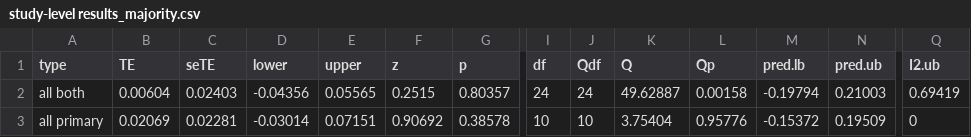
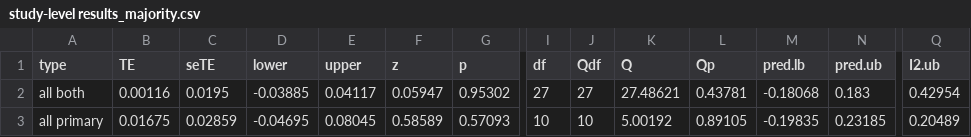
Before and after one commit to littlehifive/Self-affirmation-Meta-Analysis, a CSV file: Exports/study-level results_majority.csv, drawn as a sheet; only a part is shown, gaps mark what is left out; the diff covers the shown part only; the diff names each change by its address in the sheet, - before the commit and + after, or states it on an @@ line.

```diff
--- a/Exports/study-level results_majority.csv
+++ b/Exports/study-level results_majority.csv
-B2 (TE): 0.00604
+B2 (TE): 0.00116
-C2 (seTE): 0.02403
+C2 (seTE): 0.0195
-D2 (lower): -0.04356
+D2 (lower): -0.03885
-E2 (upper): 0.05565
+E2 (upper): 0.04117
-F2 (z): 0.2515
+F2 (z): 0.05947
-G2 (p): 0.80357
+G2 (p): 0.95302
-I2 (df): 24
+I2 (df): 27
-J2 (Qdf): 24
+J2 (Qdf): 27
-K2 (Q): 49.62887
+K2 (Q): 27.48621
-L2 (Qp): 0.00158
+L2 (Qp): 0.43781
-M2 (pred.lb): -0.19794
+M2 (pred.lb): -0.18068
-N2 (pred.ub): 0.21003
+N2 (pred.ub): 0.183
-Q2 (I2.ub): 0.69419
+Q2 (I2.ub): 0.42954
-B3 (TE): 0.02069
+B3 (TE): 0.01675
-C3 (seTE): 0.02281
+C3 (seTE): 0.02859
-D3 (lower): -0.03014
+D3 (lower): -0.04695
-E3 (upper): 0.07151
+E3 (upper): 0.08045
-F3 (z): 0.90692
+F3 (z): 0.58589
-G3 (p): 0.38578
+G3 (p): 0.57093
-K3 (Q): 3.75404
+K3 (Q): 5.00192
-L3 (Qp): 0.95776
+L3 (Qp): 0.89105
-M3 (pred.lb): -0.15372
+M3 (pred.lb): -0.19835
-N3 (pred.ub): 0.19509
+N3 (pred.ub): 0.23185
-Q3 (I2.ub): 0
+Q3 (I2.ub): 0.20489
```
Also changed, not shown: 58 edited cells elsewhere in this file, Exports/MLM results_majority.csv, Exports/cluster-level results_majority.csv, 28 other files.
